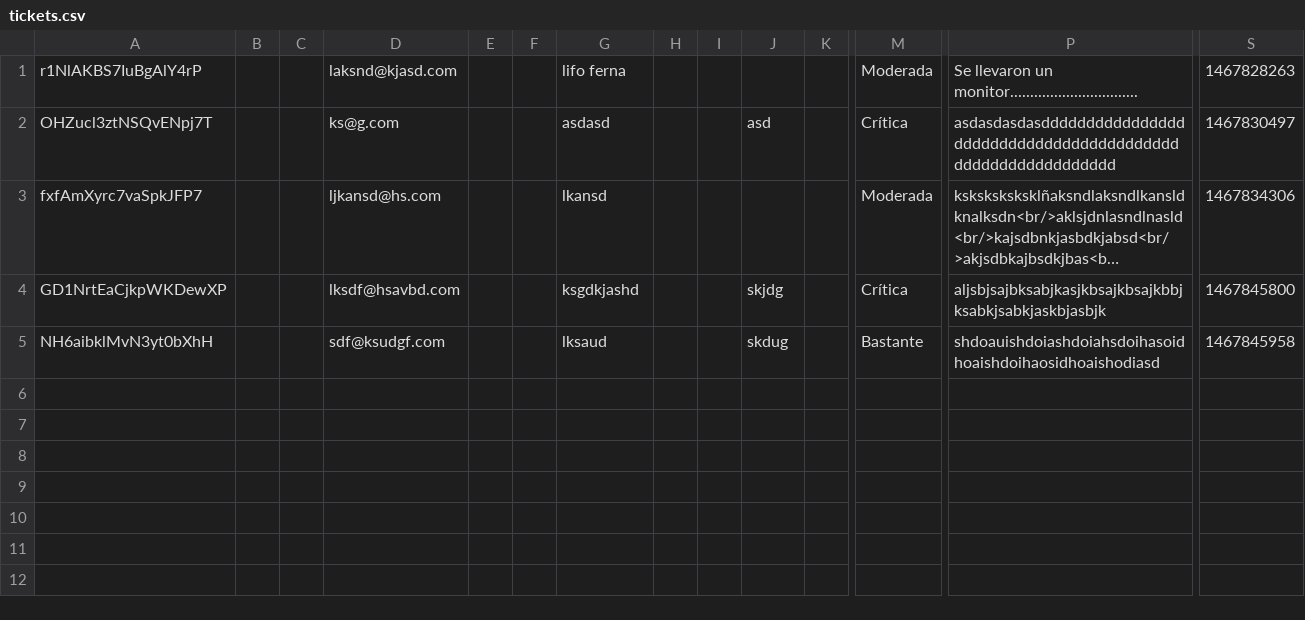
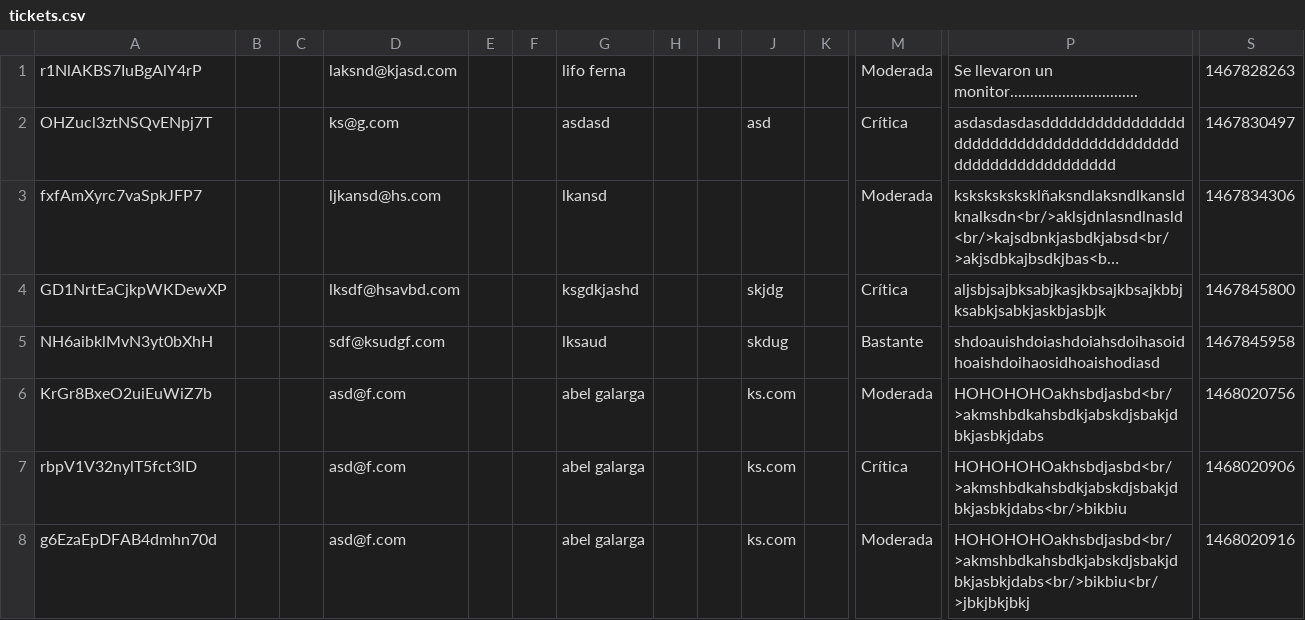
Before and after one commit to MarxBro/tiquete, a CSV file: lib/tickets.csv, drawn as a sheet; only a part is shown, gaps mark what is left out; long unchanged cells end in …; rows hold the shown columns only; the diff names each change by its address in the sheet, - before the commit and + after, or states it on an @@ line.

```diff
--- a/lib/tickets.csv
+++ b/lib/tickets.csv
+row 6: KrGr8BxeO2uiEuWiZ7b |  |  | asd@f.com |  |  | abel galarga |  |  | ks.com |  | Moderada | HOHOHOHOakhsbdjasbd<br/>akmshbdkahsbdkjabskdjsbakjdbkjasbkjdabs | 1468020756
+row 7: rbpV1V32nylT5fct3lD |  |  | asd@f.com |  |  | abel galarga |  |  | ks.com |  | Crítica | HOHOHOHOakhsbdjasbd<br/>akmshbdkahsbdkjabskdjsbakjdbkjasbkjdabs<br/>bikbiu | 1468020906
+row 8: g6EzaEpDFAB4dmhn70d |  |  | asd@f.com |  |  | abel galarga |  |  | ks.com |  | Moderada | HOHOHOHOakhsbdjasbd<br/>akmshbdkahsbdkjabskdjsbakjdbkjasbkjdabs<br/>bikbiu<br/>jbkjbkjbkj | 1468020916
```
Also changed, not shown: 6 other files.
